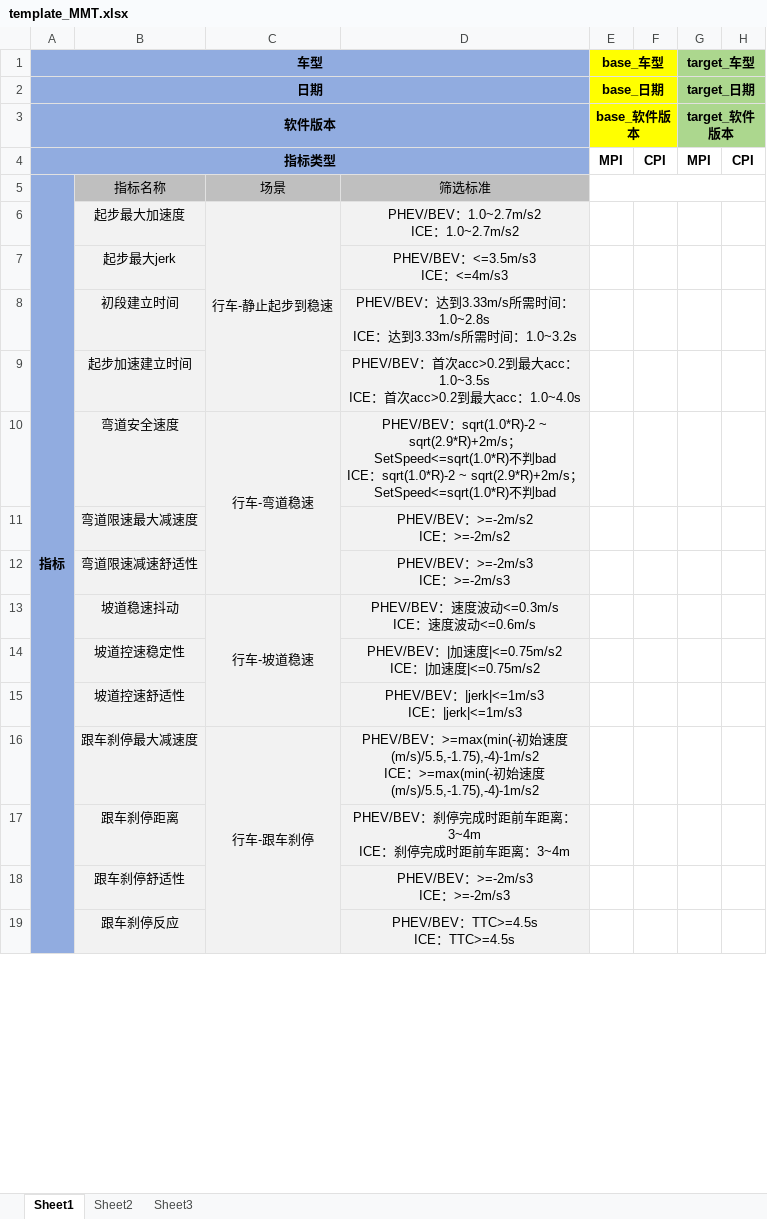
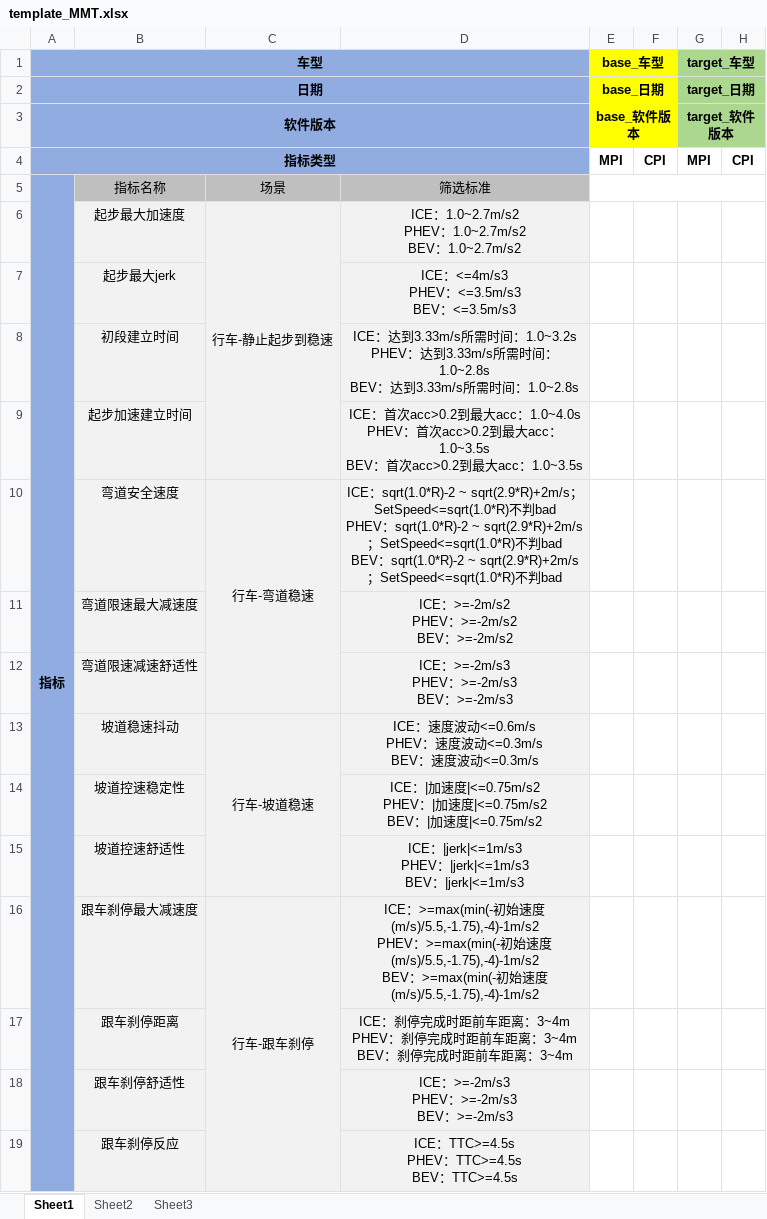
Before and after one commit to cyh0000008/DataMiningCode, an Excel workbook: CompareKPI_United/templates/template_MMT.xlsx, sheet Sheet1, drawn as a sheet; only a part is shown; values as stored, in another font and other column widths than the file's, no borders; ↵ is a line break in a cell; the diff covers the shown part only; the diff names each change by its address in the sheet, - before the commit and + after, or states it on an @@ line.

```diff
--- a/CompareKPI_United/templates/template_MMT.xlsx (sheet Sheet1)
+++ b/CompareKPI_United/templates/template_MMT.xlsx (sheet Sheet1)
-D6: PHEV/BEV：1.0~2.7m/s2 ↵ ICE：1.0~2.7m/s2
+D6: ICE：1.0~2.7m/s2 ↵ PHEV：1.0~2.7m/s2 ↵ BEV：1.0~2.7m/s2
-D7: PHEV/BEV：<=3.5m/s3 ↵ ICE：<=4m/s3
+D7: ICE：<=4m/s3 ↵ PHEV：<=3.5m/s3 ↵ BEV：<=3.5m/s3
-D8: PHEV/BEV：达到3.33m/s所需时间：1.0~2.8s ↵ ICE：达到3.33m/s所需时间：1.0~3.2s
+D8: ICE：达到3.33m/s所需时间：1.0~3.2s ↵ PHEV：达到3.33m/s所需时间：1.0~2.8s ↵ BEV：达到3.33m/s所需时间：1.0~2.8s
-D9: PHEV/BEV：首次acc>0.2到最大acc：1.0~3.5s ↵ ICE：首次acc>0.2到最大acc：1.0~4.0s
+D9: ICE：首次acc>0.2到最大acc：1.0~4.0s ↵ PHEV：首次acc>0.2到最大acc：1.0~3.5s ↵ BEV：首次acc>0.2到最大acc：1.0~3.5s
-D10: PHEV/BEV：sqrt(1.0*R)-2 ~ sqrt(2.9*R)+2m/s；SetSpeed<=sqrt(1.0*R)不判bad ↵ ICE：sqrt(1.0*R)-2…
+D10: ICE：sqrt(1.0*R)-2 ~ sqrt(2.9*R)+2m/s；SetSpeed<=sqrt(1.0*R)不判bad ↵ PHEV：sqrt(1.0*R)-2 ~ sqrt(2.9*R)+2m/s；SetSpeed<=sqrt(1.0*R)不判bad ↵ BEV：sqrt(1.0*R)-2…
-D11: PHEV/BEV：>=-2m/s2 ↵ ICE：>=-2m/s2
+D11: ICE：>=-2m/s2 ↵ PHEV：>=-2m/s2 ↵ BEV：>=-2m/s2
-D12: PHEV/BEV：>=-2m/s3 ↵ ICE：>=-2m/s3
+D12: ICE：>=-2m/s3 ↵ PHEV：>=-2m/s3 ↵ BEV：>=-2m/s3
-D13: PHEV/BEV：速度波动<=0.3m/s ↵ ICE：速度波动<=0.6m/s
+D13: ICE：速度波动<=0.6m/s ↵ PHEV：速度波动<=0.3m/s ↵ BEV：速度波动<=0.3m/s
-D14: PHEV/BEV：|加速度|<=0.75m/s2 ↵ ICE：|…
+D14: ICE：|加速度|<=0.75m/s2 ↵ PHEV：|加速度|<=0.75m/s2 ↵ BEV：|…
-D15: PHEV/BEV：|jerk|<=1m/s3 ↵ ICE：|jerk|<=1m/s3
+D15: ICE：|jerk|<=1m/s3 ↵ PHEV：|jerk|<=1m/s3 ↵ BEV：|jerk|<=1m/s3
-D16: PHEV/BEV：>=max(min(-初始速度(m/s)/5.5,-1.75),-4)-1m/s2 ↵ ICE：>=max(min(-…
+D16: ICE：>=max(min(-初始速度(m/s)/5.5,-1.75),-4)-1m/s2 ↵ PHEV：>=max(min(-初始速度(m/s)/5.5,-1.75),-4)-1m/s2 ↵ BEV：>=max(min(-…
-D17: PHEV/BEV：刹停完成时距前车距离：3~4m ↵ ICE：刹停完…
+D17: ICE：刹停完成时距前车距离：3~4m ↵ PHEV：刹停完成时距前车距离：3~4m ↵ BEV：刹停完…
-D18: PHEV/BEV：>=-2m/s3 ↵ ICE：>=-2m/s3
+D18: ICE：>=-2m/s3 ↵ PHEV：>=-2m/s3 ↵ BEV：>=-2m/s3
-D19: PHEV/BEV：TTC>=4.5s ↵ ICE：TTC>=4.5s
+D19: ICE：TTC>=4.5s ↵ PHEV：TTC>=4.5s ↵ BEV：TTC>=4.5s
```
Also changed, not shown: 36 edited cells elsewhere in this sheet, CompareKPI_United/templates/template_J6B.xlsx, 38 other files.
